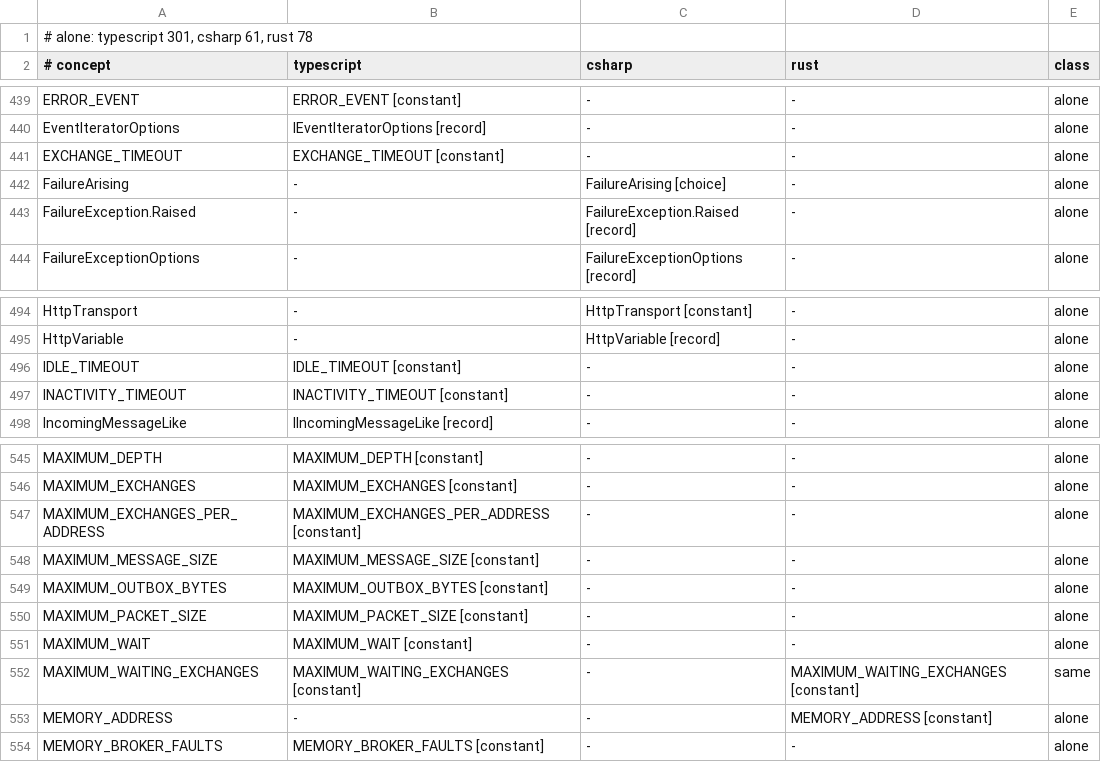
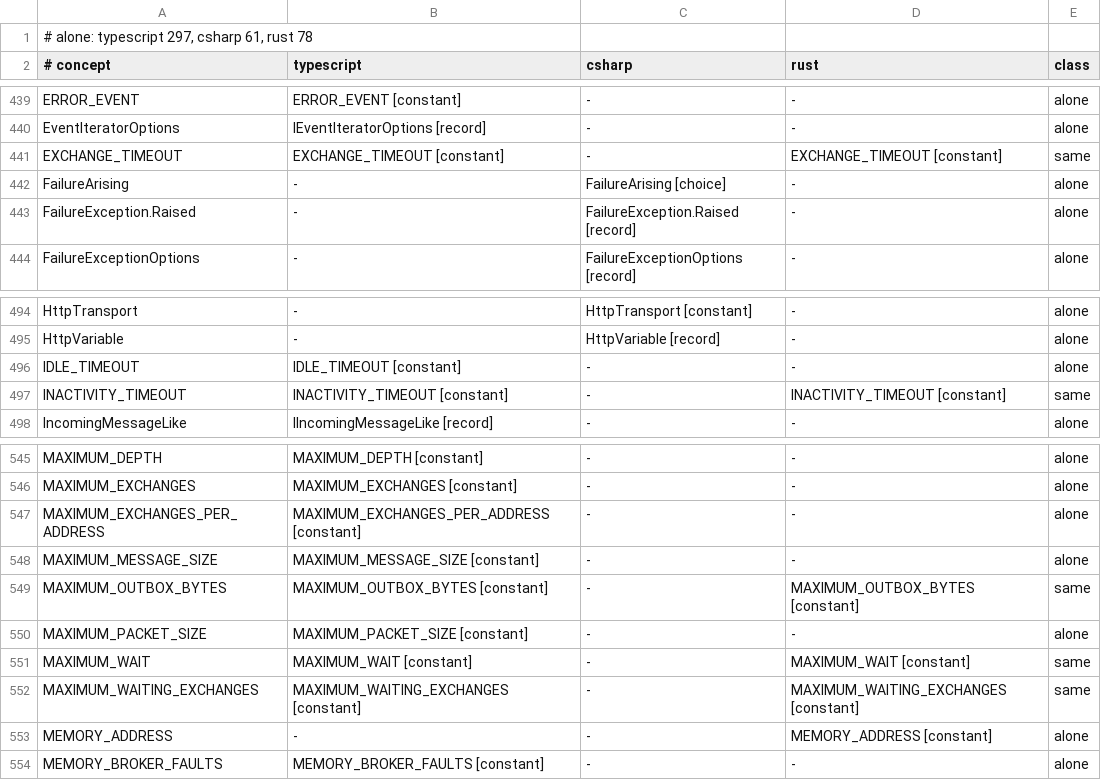
Before and after one commit to francisdesjardins/bead, a TSV file: tools/names.tsv, drawn as a sheet; only a part is shown, gaps mark what is left out.

```diff
--- a/tools/names.tsv
+++ b/tools/names.tsv
@@ -1,2 +1,2 @@
-# alone: typescript 301, csharp 61, rust 78
+# alone: typescript 297, csharp 61, rust 78
 # concept	typescript	csharp	rust	class
@@ -440,3 +440,3 @@ ERROR_EVENT	ERROR_EVENT [constant]	-	-	alone
 EventIteratorOptions	IEventIteratorOptions [record]	-	-	alone
-EXCHANGE_TIMEOUT	EXCHANGE_TIMEOUT [constant]	-	-	alone
+EXCHANGE_TIMEOUT	EXCHANGE_TIMEOUT [constant]	-	EXCHANGE_TIMEOUT [constant]	same
 FailureArising	-	FailureArising [choice]	-	alone
@@ -496,3 +496,3 @@ HttpVariable	-	HttpVariable [record]	-	alone
 IDLE_TIMEOUT	IDLE_TIMEOUT [constant]	-	-	alone
-INACTIVITY_TIMEOUT	INACTIVITY_TIMEOUT [constant]	-	-	alone
+INACTIVITY_TIMEOUT	INACTIVITY_TIMEOUT [constant]	-	INACTIVITY_TIMEOUT [constant]	same
 IncomingMessageLike	IIncomingMessageLike [record]	-	-	alone
@@ -548,5 +548,5 @@ MAXIMUM_EXCHANGES_PER_ADDRESS	MAXIMUM_EXCHANGES_PER_ADDRESS [constant]	-	-	alone
 MAXIMUM_MESSAGE_SIZE	MAXIMUM_MESSAGE_SIZE [constant]	-	-	alone
-MAXIMUM_OUTBOX_BYTES	MAXIMUM_OUTBOX_BYTES [constant]	-	-	alone
+MAXIMUM_OUTBOX_BYTES	MAXIMUM_OUTBOX_BYTES [constant]	-	MAXIMUM_OUTBOX_BYTES [constant]	same
 MAXIMUM_PACKET_SIZE	MAXIMUM_PACKET_SIZE [constant]	-	-	alone
-MAXIMUM_WAIT	MAXIMUM_WAIT [constant]	-	-	alone
+MAXIMUM_WAIT	MAXIMUM_WAIT [constant]	-	MAXIMUM_WAIT [constant]	same
 MAXIMUM_WAITING_EXCHANGES	MAXIMUM_WAITING_EXCHANGES [constant]	-	MAXIMUM_WAITING_EXCHANGES [constant]	same
```
Also changed, not shown: tools/durations.tsv, 17 other files.
